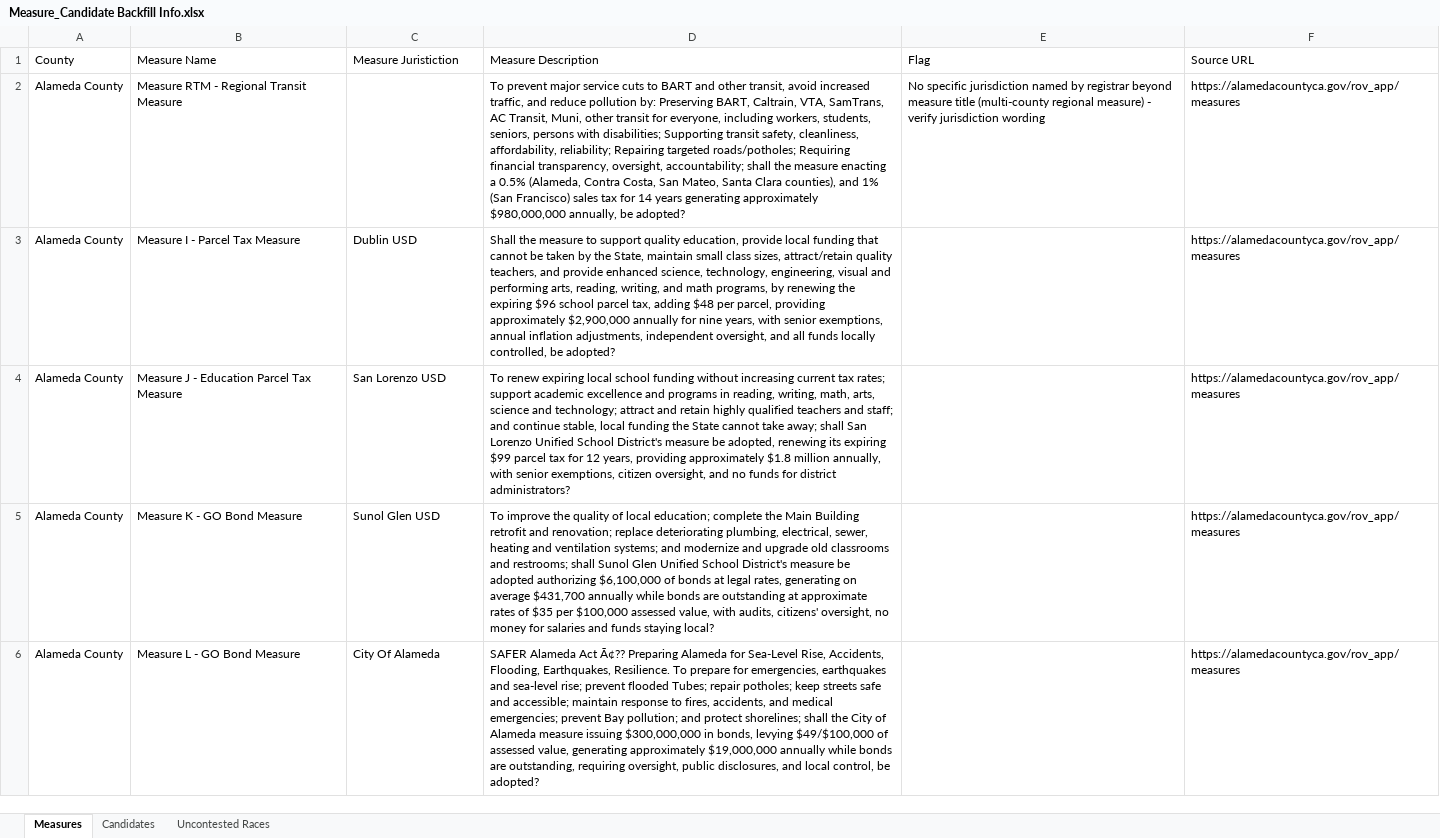
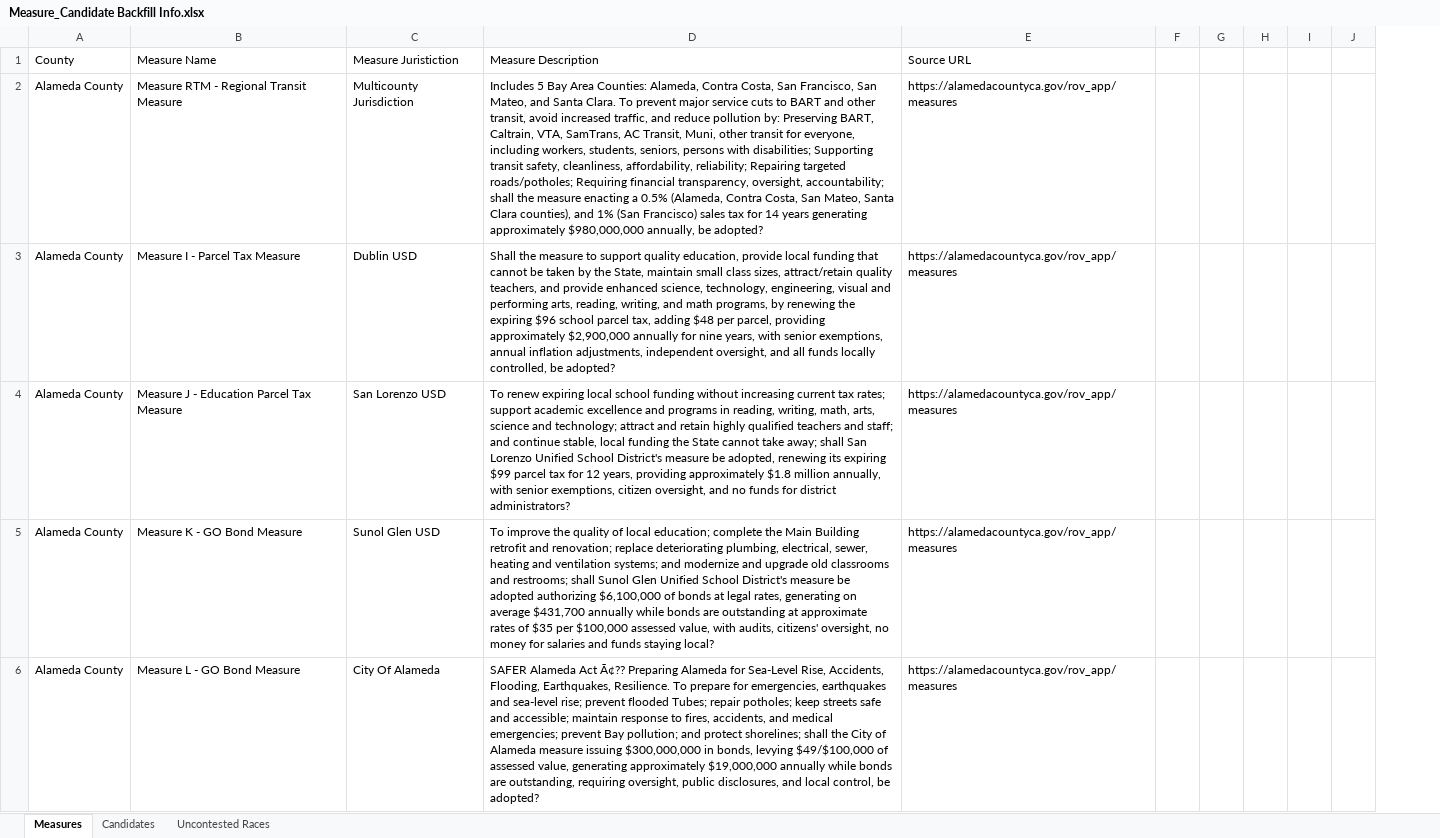
Before and after one commit to CZ-1212/ballot-preview-backfill, an Excel workbook: Measure_Candidate Backfill Info.xlsx, sheet Measures, drawn as a sheet; only a part is shown; values as stored, in another font and other column widths than the file's, no cell formats; charts and pictures not drawn; removed rows and columns are numbered as before the commit, all else as after; the diff covers the shown part only; the diff names each change by its address in the sheet, - before the commit and + after, or states it on an @@ line.

```diff
--- a/Measure_Candidate Backfill Info.xlsx (sheet Measures)
+++ b/Measure_Candidate Backfill Info.xlsx (sheet Measures)
-column E (Flag), row 2: No specific jurisdiction named by registrar beyond measure title (multi-county regional measure) - verify jurisdiction wording
+column F, empty
+column G, empty
+column H, empty
+column I, empty
+column J, empty
-C2 (Measure Juristiction): (empty)
+C2 (Measure Juristiction): Multicounty Jurisdiction
-D2 (Measure Description): To prevent…
+D2 (Measure Description): Includes 5 Bay Area Counties: Alameda, Contra Costa, San Francisco, San Mateo, and Santa Clara. To prevent…
```
Also changed, not shown: 17 edited cells elsewhere in this sheet, sheet Candidates, sheet Uncontested Races, cell formats, charts or pictures.
